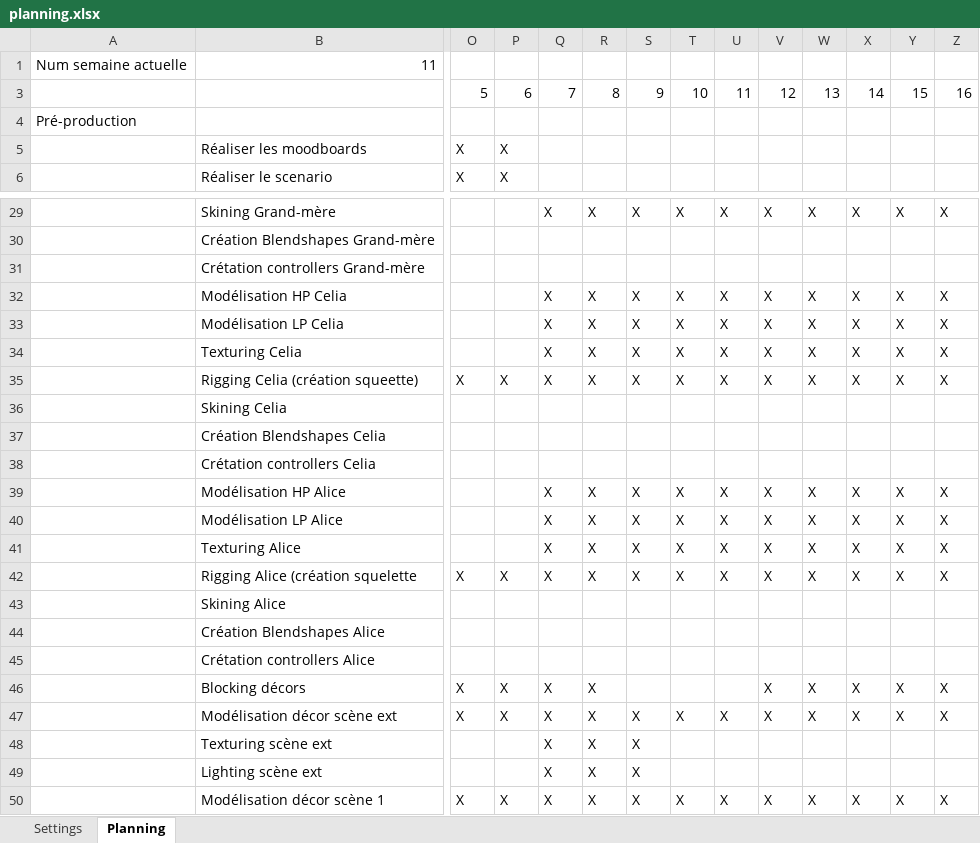
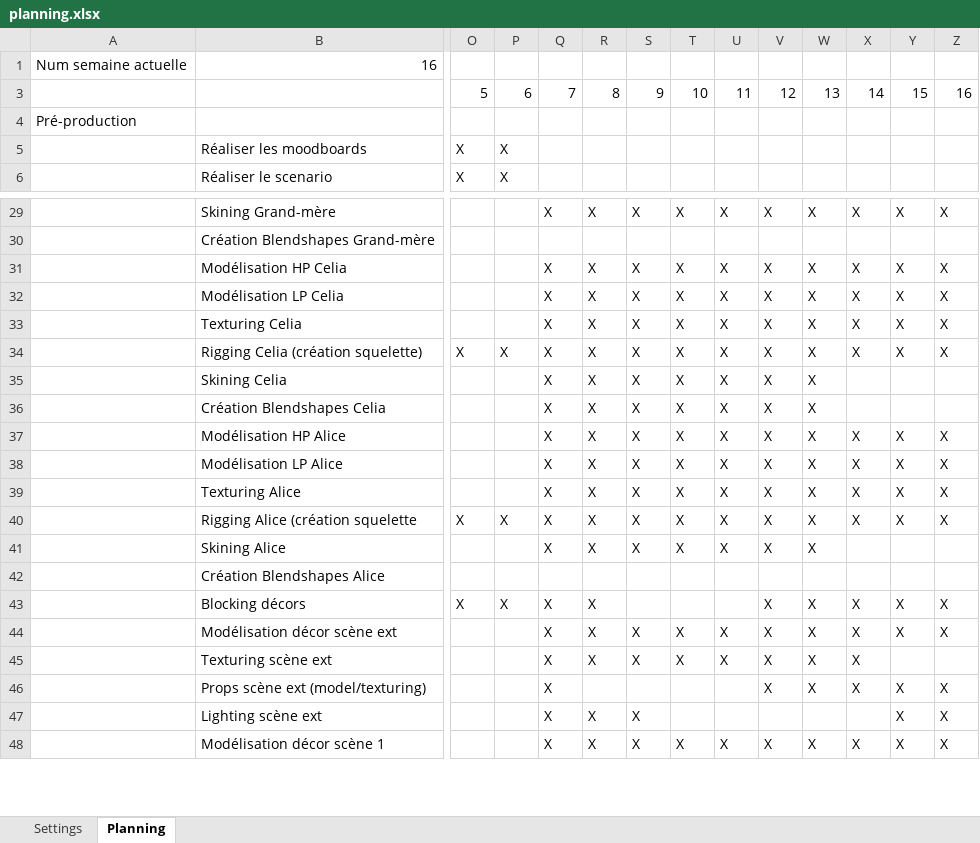
Before and after one commit to Audichu/Formation_studi, an Excel workbook: 01_WorkInProgress/01_PréProd/planning.xlsx, sheet Planning, drawn as a sheet; only a part is shown, gaps mark what is left out; values as stored, in another font and other column widths than the file's, no cell formats; conditional formats not drawn; removed rows and columns are numbered as before the commit, all else as after; rows hold the shown columns only; the diff covers the shown part only; the diff names each change by its address in the sheet, - before the commit and + after, or states it on an @@ line.

```diff
--- a/01_WorkInProgress/01_PréProd/planning.xlsx (sheet Planning)
+++ b/01_WorkInProgress/01_PréProd/planning.xlsx (sheet Planning)
-B1: 11
+B1: 16
-row 31:  | Crétation controllers Grand-mère
-B34: Rigging Celia (création squeette)
+B34: Rigging Celia (création squelette)
-Q35:Q36: (empty)
+Q35:Q36: X
-R35:R36: (empty)
+R35:R36: X
-S35:S36: (empty)
+S35:S36: X
-T35:T36: (empty)
+T35:T36: X
-U35:U36: (empty)
+U35:U36: X
-V35:V36: (empty)
+V35:V36: X
-W35:W36: (empty)
+W35:W36: X
-row 38:  | Crétation controllers Celia
-Q41: (empty)
+Q41: X
-R41: (empty)
+R41: X
-S41: (empty)
+S41: X
-T41: (empty)
+T41: X
-U41: (empty)
+U41: X
-V41: (empty)
+V41: X
-W41: (empty)
+W41: X
-row 45:  | Crétation controllers Alice
-O44: X
+O44: (empty)
-P44: X
+P44: (empty)
-T45: (empty)
+T45: X
-U45: (empty)
+U45: X
-V45: (empty)
+V45: X
-W45: (empty)
+W45: X
-X45: (empty)
+X45: X
+row 46:  | Props scène ext (model/texturing) |  |  | X |  |  |  |  | X | X | X | X | X
-Y47: (empty)
+Y47: X
-Z47: (empty)
+Z47: X
-O48: X
+O48: (empty)
-P48: X
+P48: (empty)
```
Also changed, not shown: 2 added rows and 8 edited cells elsewhere in this sheet, cell formats, 27 other files.
